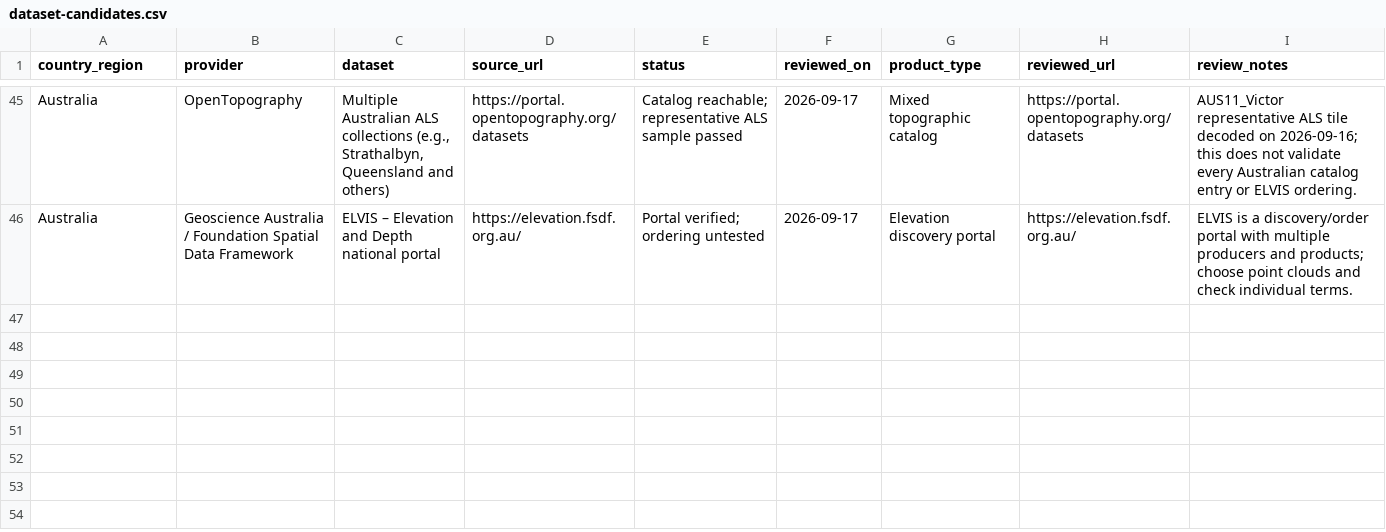
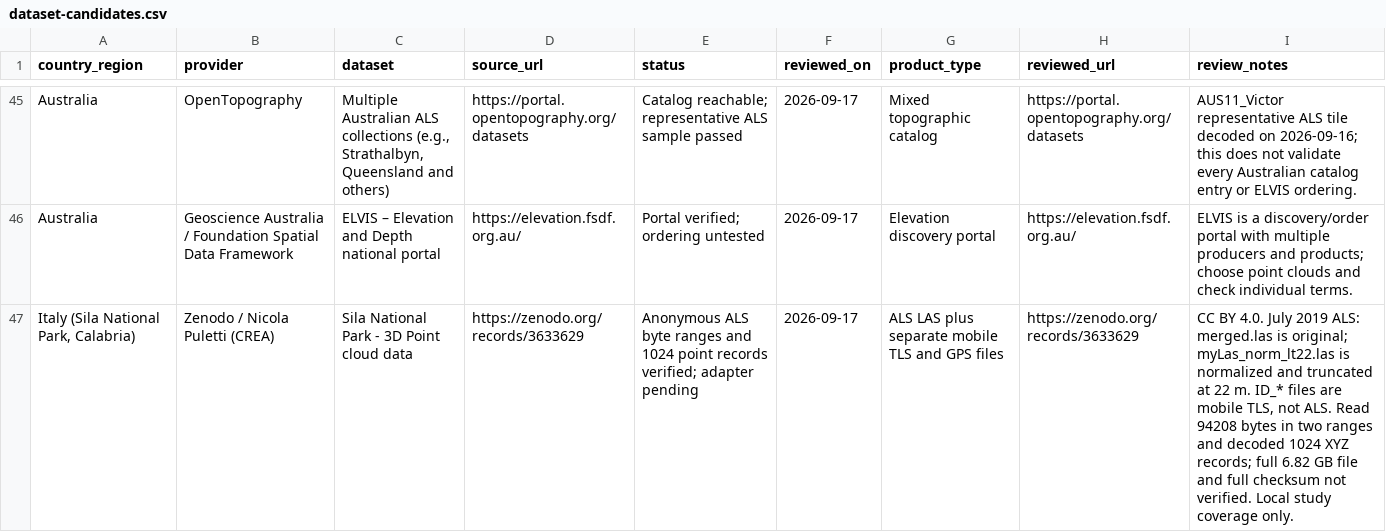
Before and after one commit to Cesarito2021/als_downloader, a CSV file: docs/dataset-candidates.csv, drawn as a sheet; only a part is shown, gaps mark what is left out.

Commit message:
Add Nicola Puletti Sila ALS dataset for Italy

```diff
--- a/docs/dataset-candidates.csv
+++ b/docs/dataset-candidates.csv
@@ -46 +46,2 @@ Australia,OpenTopography,"Multiple Australian ALS collections (e.g., Strathalbyn
 Australia,Geoscience Australia / Foundation Spatial Data Framework,ELVIS – Elevation and Depth national portal,https://elevation.fsdf.org.au/,Portal verified; ordering untested,2026-09-17,Elevation discovery portal,https://elevation.fsdf.org.au/,ELVIS is a discovery/order portal with multiple producers and products; choose point clouds and check individual terms.
+"Italy (Sila National Park, Calabria)",Zenodo / Nicola Puletti (CREA),Sila National Park - 3D Point cloud data,https://zenodo.org/records/3633629,Anonymous ALS byte ranges and 1024 point records verified; adapter pending,2026-09-17,ALS LAS plus separate mobile TLS and GPS files,https://zenodo.org/records/3633629,"CC BY 4.0. July 2019 ALS: merged.las is original; myLas_norm_lt22.las is normalized and truncated at 22 m. ID_* files are mobile TLS, not ALS. Read 94208 bytes in two ranges and decoded 1024 XYZ records; full 6.82 GB file and full checksum not verified. Local study coverage only."
```
Also changed, not shown: docs/file-access-checks.csv, docs/link-checks.csv, 9 other files.
